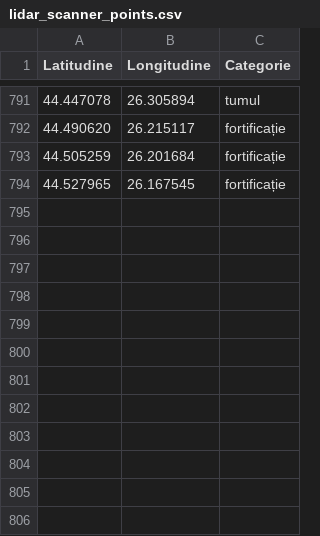
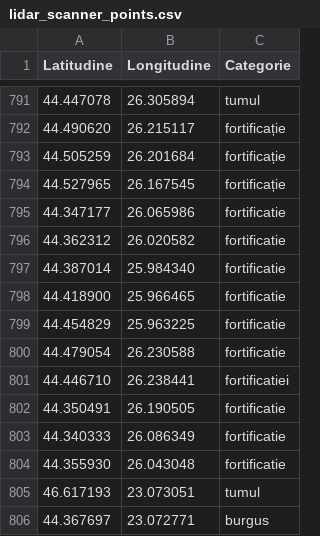
Before and after one commit to andrei-roba29/DetectLab_web_deploy, a CSV file: data/lidar_scanner_points.csv, drawn as a sheet; only a part is shown, gaps mark what is left out.

Commit message:
LIDAR Scanner: add 12 sites (10 fortificatie, 1 tumul, 1 burgus)
- data/lidar_scanner_points.csv: 12 new rows (794 -> 806 lines)
- js/lidar-scanner.js: DATA_URL cache-buster -> v=20260924-add-12-sites
- index.html: lidar-scanner.js script tag -> v=20260924-lidar-12-sites
- sw.js: v139 cache name + precache entry so the installed PWA
  refetches the updated scanner database

Co-authored-by: arena-agent <297053741+arena-agent@users.noreply.github.com>

```diff
--- a/data/lidar_scanner_points.csv
+++ b/data/lidar_scanner_points.csv
@@ -794 +794,13 @@ Latitudine,Longitudine,Categorie
 44.527965,26.167545,fortificație
+44.347177,26.065986,fortificatie
+44.362312,26.020582,fortificatie
+44.387014,25.984340,fortificatie
+44.418900,25.966465,fortificatie
+44.454829,25.963225,fortificatie
+44.479054,26.230588,fortificatie
+44.446710,26.238441,fortificatiei
+44.350491,26.190505,fortificatie
+44.340333,26.086349,fortificatie
+44.355930,26.043048,fortificatie
+46.617193,23.073051,tumul
+44.367697,23.072771,burgus
```
Also changed, not shown: 3 other files.
